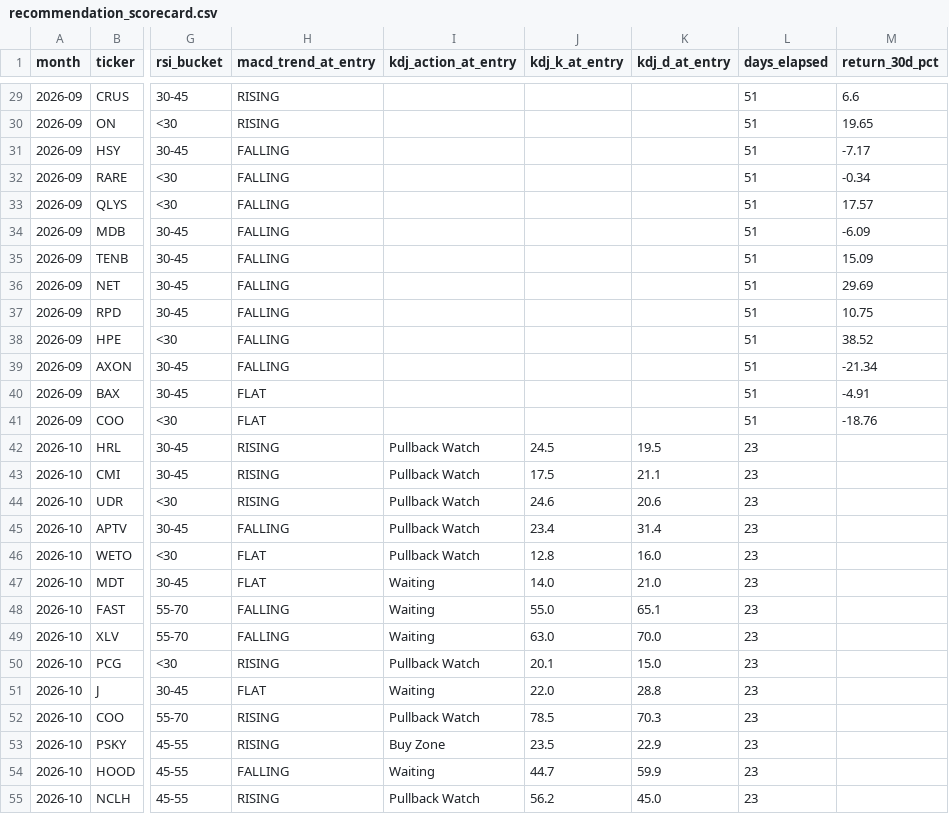
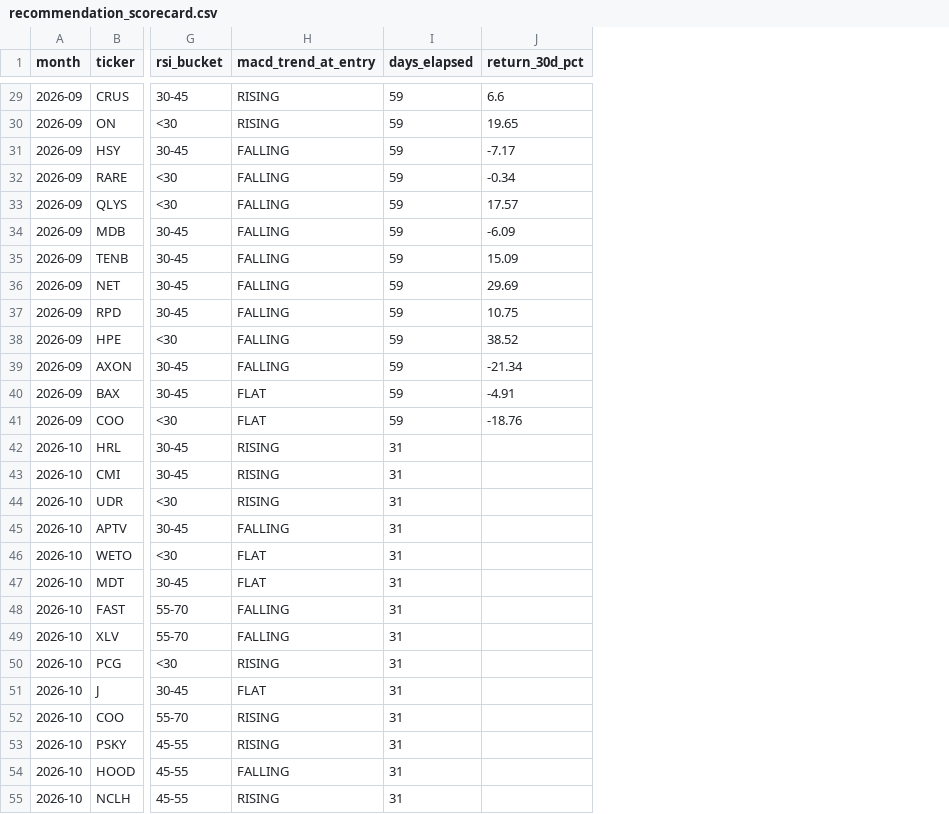
Before and after one commit to Allantyk1/US-Market-Dashboard, a CSV file: recommendation_scorecard.csv, drawn as a sheet; only a part is shown, gaps mark what is left out; removed rows and columns are numbered as before the commit, all else as after; the diff covers the shown part only; the diff names each change by its address in the sheet, - before the commit and + after, or states it on an @@ line.

```diff
--- a/recommendation_scorecard.csv
+++ b/recommendation_scorecard.csv
-column I (kdj_action_at_entry), rows 42-55: Pullback Watch | Pullback Watch | Pullback Watch | Pullback Watch | Pullback Watch | Waiting | Waiting | Waiting | Pullback Watch | Waiting | Pullback Watch | Buy Zone | Waiting | Pullback Watch
-column J (kdj_k_at_entry), rows 42-55: 24.5 | 17.5 | 24.6 | 23.4 | 12.8 | 14.0 | 55.0 | 63.0 | 20.1 | 22.0 | 78.5 | 23.5 | 44.7 | 56.2
-column K (kdj_d_at_entry), rows 42-55: 19.5 | 21.1 | 20.6 | 31.4 | 16.0 | 21.0 | 65.1 | 70.0 | 15.0 | 28.8 | 70.3 | 22.9 | 59.9 | 45.0
-I29:I41 (days_elapsed): 51
+I29:I41 (days_elapsed): 59
-I42:I55 (days_elapsed): 23
+I42:I55 (days_elapsed): 31
```
Also changed, not shown: 35 edited cells elsewhere in this file, 1 other file.
